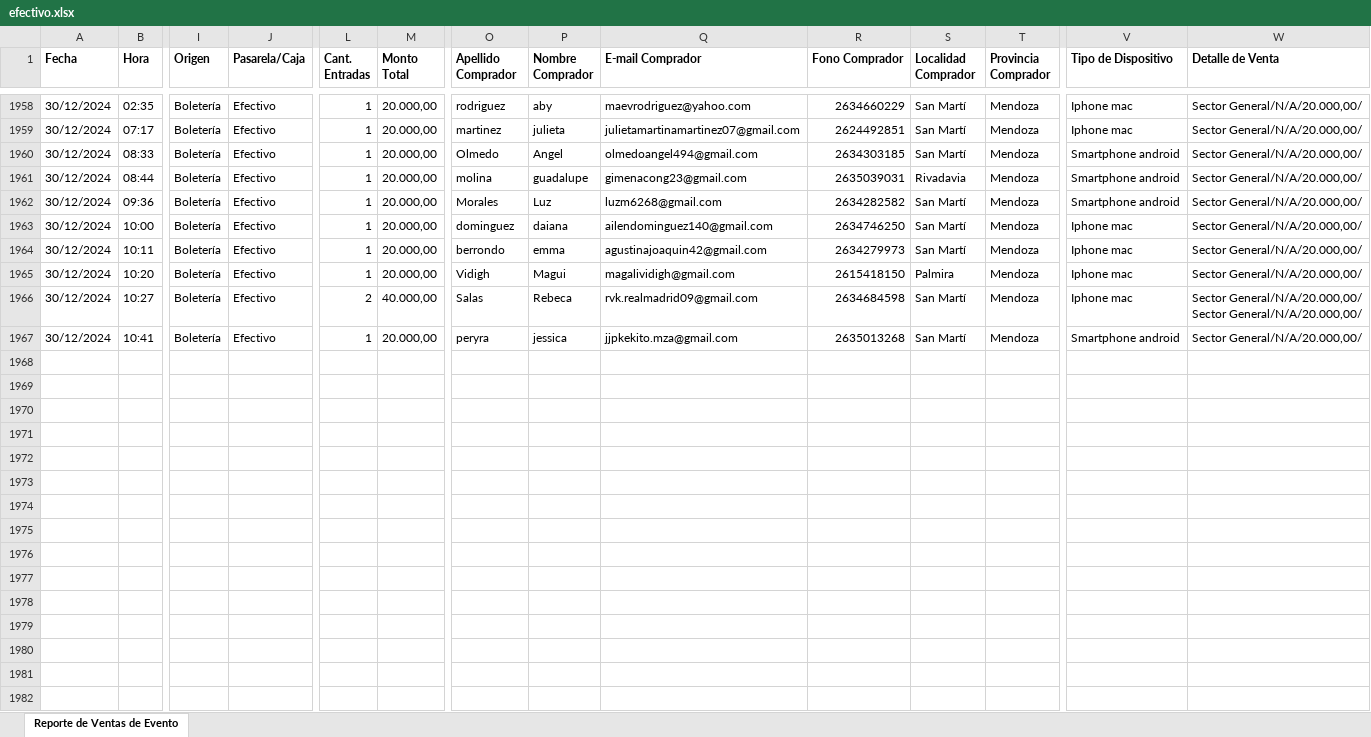
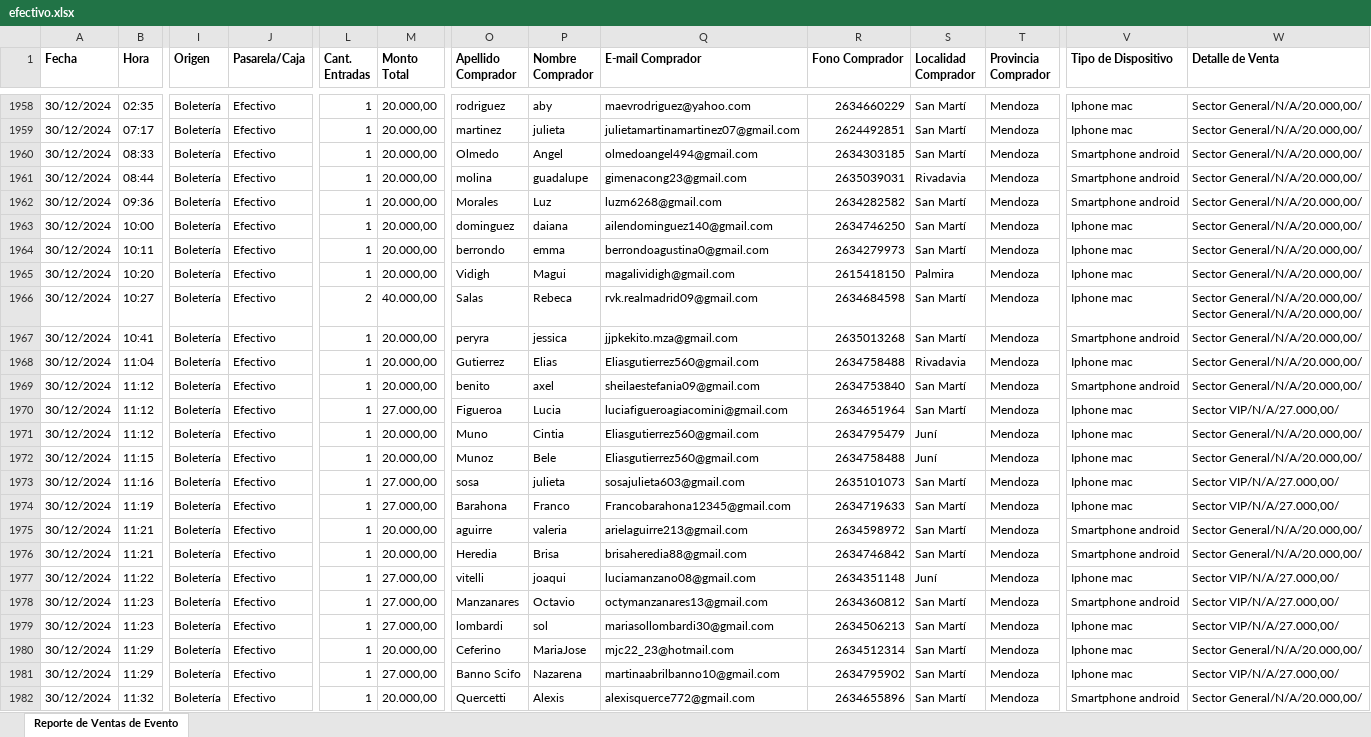
Before and after one commit to Cinerama32/canjes, an Excel workbook: public/efectivo.xlsx, sheet Reporte de Ventas de Evento, drawn as a sheet; only a part is shown, gaps mark what is left out; values as stored, in another font and other column widths than the file's, no borders; rows hold the shown columns only; the diff covers the shown part only; the diff names each change by its address in the sheet, - before the commit and + after, or states it on an @@ line.

Commit message:
Add files via upload

```diff
--- a/public/efectivo.xlsx (sheet Reporte de Ventas de Evento)
+++ b/public/efectivo.xlsx (sheet Reporte de Ventas de Evento)
-Q1964 (E-mail Comprador): agustinajoaquin42@gmail.com
+Q1964 (E-mail Comprador): berrondoagustina0@gmail.com
+row 1968: 30/12/2024 | 11:04 | Boletería | Efectivo | 1 | 20.000,00 | Gutierrez | Elias | Eliasgutierrez560@gmail.com | 2634758488 | Rivadavia | Mendoza | Iphone mac | Sector General/N/A/20.000,00/
+row 1969: 30/12/2024 | 11:12 | Boletería | Efectivo | 1 | 20.000,00 | benito | axel | sheilaestefania09@gmail.com | 2634753840 | San Martí | Mendoza | Smartphone android | Sector General/N/A/20.000,00/
+row 1970: 30/12/2024 | 11:12 | Boletería | Efectivo | 1 | 27.000,00 | Figueroa | Lucia | luciafigueroagiacomini@gmail.com | 2634651964 | San Martí | Mendoza | Iphone mac | Sector VIP/N/A/27.000,00/
+row 1971: 30/12/2024 | 11:12 | Boletería | Efectivo | 1 | 20.000,00 | Muno | Cintia | Eliasgutierrez560@gmail.com | 2634795479 | Juní | Mendoza | Iphone mac | Sector General/N/A/20.000,00/
+row 1972: 30/12/2024 | 11:15 | Boletería | Efectivo | 1 | 20.000,00 | Munoz | Bele | Eliasgutierrez560@gmail.com | 2634758488 | Juní | Mendoza | Iphone mac | Sector General/N/A/20.000,00/
+row 1973: 30/12/2024 | 11:16 | Boletería | Efectivo | 1 | 27.000,00 | sosa | julieta | sosajulieta603@gmail.com | 2635101073 | San Martí | Mendoza | Iphone mac | Sector VIP/N/A/27.000,00/
+row 1974: 30/12/2024 | 11:19 | Boletería | Efectivo | 1 | 27.000,00 | Barahona | Franco | Francobarahona12345@gmail.com | 2634719633 | San Martí | Mendoza | Iphone mac | Sector VIP/N/A/27.000,00/
+row 1975: 30/12/2024 | 11:21 | Boletería | Efectivo | 1 | 20.000,00 | aguirre | valeria | arielaguirre213@gmail.com | 2634598972 | San Martí | Mendoza | Smartphone android | Sector General/N/A/20.000,00/
+row 1976: 30/12/2024 | 11:21 | Boletería | Efectivo | 1 | 20.000,00 | Heredia | Brisa | brisaheredia88@gmail.com | 2634746842 | San Martí | Mendoza | Smartphone android | Sector General/N/A/20.000,00/
+row 1977: 30/12/2024 | 11:22 | Boletería | Efectivo | 1 | 27.000,00 | vitelli | joaqui | luciamanzano08@gmail.com | 2634351148 | Juní | Mendoza | Iphone mac | Sector VIP/N/A/27.000,00/
+row 1978: 30/12/2024 | 11:23 | Boletería | Efectivo | 1 | 27.000,00 | Manzanares | Octavio | octymanzanares13@gmail.com | 2634360812 | San Martí | Mendoza | Smartphone android | Sector VIP/N/A/27.000,00/
+row 1979: 30/12/2024 | 11:23 | Boletería | Efectivo | 1 | 27.000,00 | lombardi | sol | mariasollombardi30@gmail.com | 2634506213 | San Martí | Mendoza | Iphone mac | Sector VIP/N/A/27.000,00/
+row 1980: 30/12/2024 | 11:29 | Boletería | Efectivo | 1 | 20.000,00 | Ceferino | MariaJose | mjc22_23@hotmail.com | 2634512314 | San Martí | Mendoza | Iphone mac | Sector General/N/A/20.000,00/
+row 1981: 30/12/2024 | 11:29 | Boletería | Efectivo | 1 | 27.000,00 | Banno Scifo | Nazarena | martinaabrilbanno10@gmail.com | 2634795902 | San Martí | Mendoza | Iphone mac | Sector VIP/N/A/27.000,00/
+row 1982: 30/12/2024 | 11:32 | Boletería | Efectivo | 1 | 20.000,00 | Quercetti | Alexis | alexisquerce772@gmail.com | 2634655896 | San Martí | Mendoza | Smartphone android | Sector General/N/A/20.000,00/
```
Also changed, not shown: 47 added rows and 1 edited cell elsewhere in this sheet.
